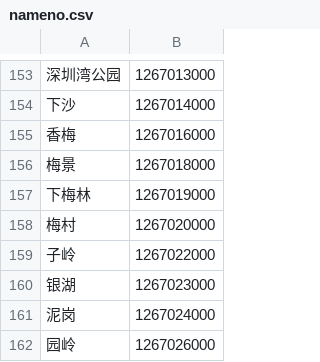
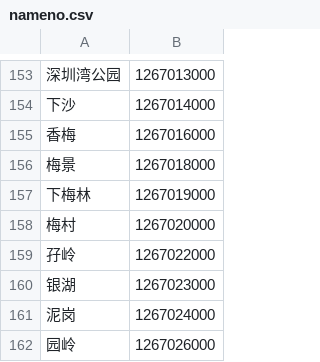
Before and after one commit to daihao42/TestSubway, a CSV file: SubwayFlowConf/nameno.csv, drawn as a sheet; only a part is shown, gaps mark what is left out.

```diff
--- a/SubwayFlowConf/nameno.csv
+++ b/SubwayFlowConf/nameno.csv
@@ -158,3 +158,3 @@
 梅村,1267020000
-子岭,1267022000
+孖岭,1267022000
 银湖,1267023000
```
Also changed, not shown: 13 other files.
